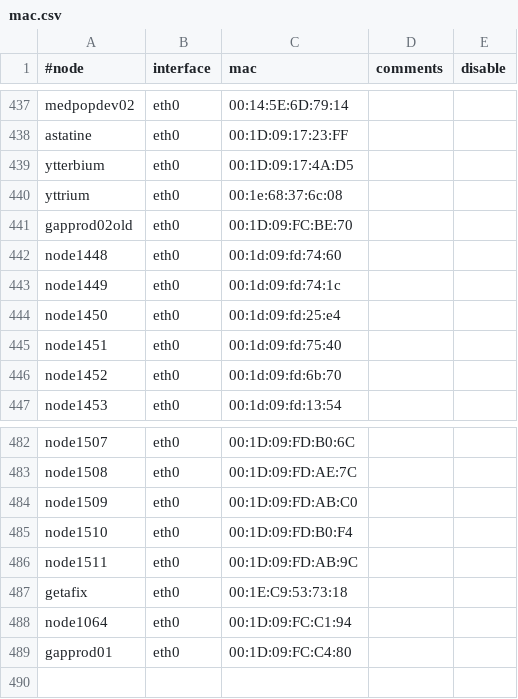
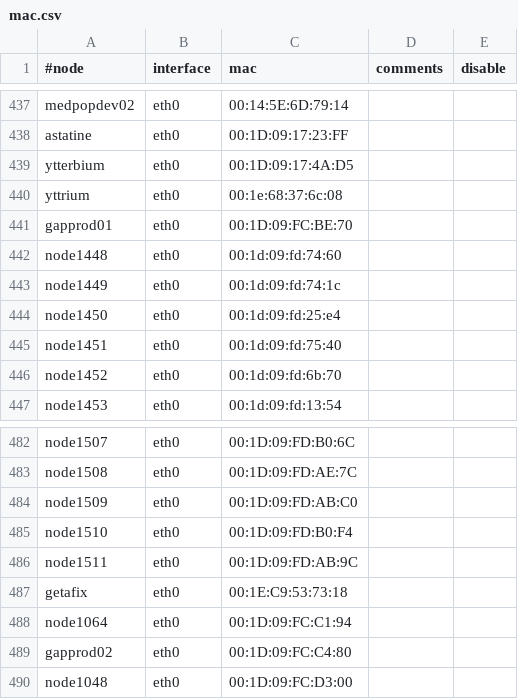
Before and after one commit to broadinstitute/APSGhistory, a CSV file: xcat2/tables/mac.csv, drawn as a sheet; only a part is shown, gaps mark what is left out.

Commit message:
Added node1048
git-svn-id: https://subversion01.broadinstitute.org/APSG@1366 95e82132-2061-11dd-9cc4-33af95911ecc

```diff
--- a/xcat2/tables/mac.csv
+++ b/xcat2/tables/mac.csv
@@ -440,3 +440,3 @@
 "yttrium","eth0","00:1e:68:37:6c:08",,
-"gapprod02old","eth0","00:1D:09:FC:BE:70",,
+"gapprod01","eth0","00:1D:09:FC:BE:70",,
 "node1448","eth0","00:1d:09:fd:74:60",,
@@ -488,2 +488,3 @@
 "node1064","eth0","00:1D:09:FC:C1:94",,
-"gapprod01","eth0","00:1D:09:FC:C4:80",,
+"gapprod02","eth0","00:1D:09:FC:C4:80",,
+"node1048","eth0","00:1D:09:FC:D3:00",,
```
Also changed, not shown: xcat2/tables/bootparams.csv, xcat2/tables/hosts.csv, 2 other files.
